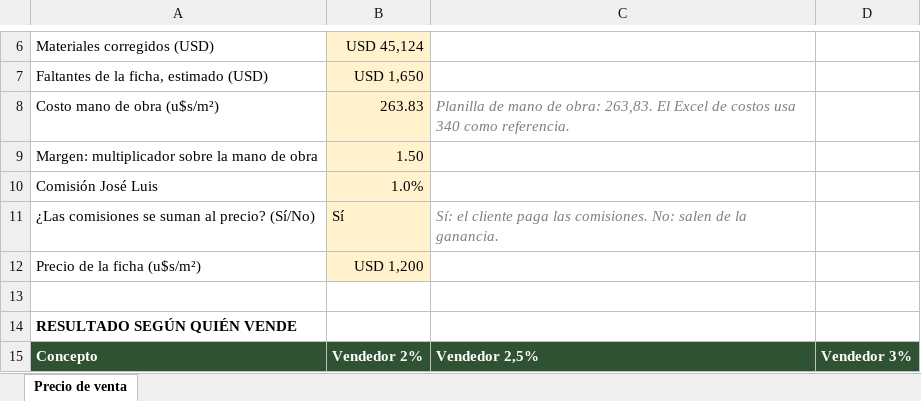
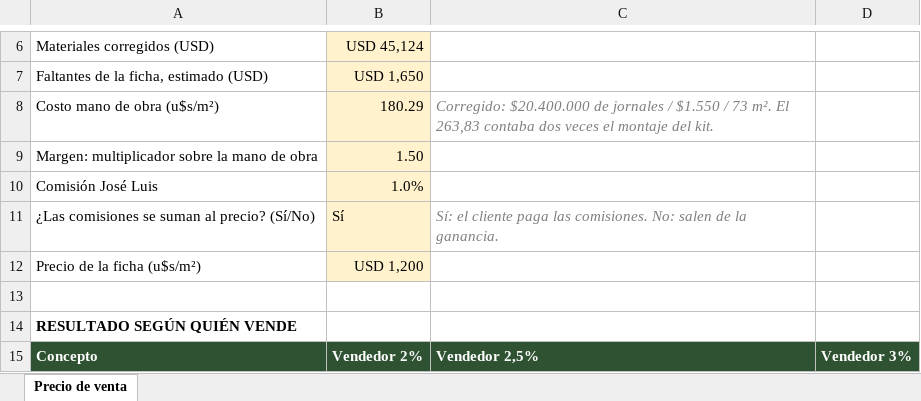
Before and after one commit to Urban-Murphy/Urban, an Excel workbook: URBANSIP/AURA/Aura_Precio_Venta.xlsx, sheet Precio de venta, drawn as a sheet; only a part is shown, gaps mark what is left out; values as stored, in another font and other column widths than the file's, no borders; the diff names each change by its address in the sheet, - before the commit and + after, or states it on an @@ line.

```diff
--- a/URBANSIP/AURA/Aura_Precio_Venta.xlsx (sheet Precio de venta)
+++ b/URBANSIP/AURA/Aura_Precio_Venta.xlsx (sheet Precio de venta)
-B8: 263.83
+B8: 180.29
-C8: Planilla de mano de obra: 263,83. El Excel de costos usa 340 como referencia.
+C8: Corregido: $20.400.000 de jornales / $1.550 / 73 m². El 263,83 contaba dos veces el montaje del kit.
```
Also changed, not shown: URBANSIP/AURA/Aura_Revision_Costo_30-09-26.xlsx, 1 other file.
